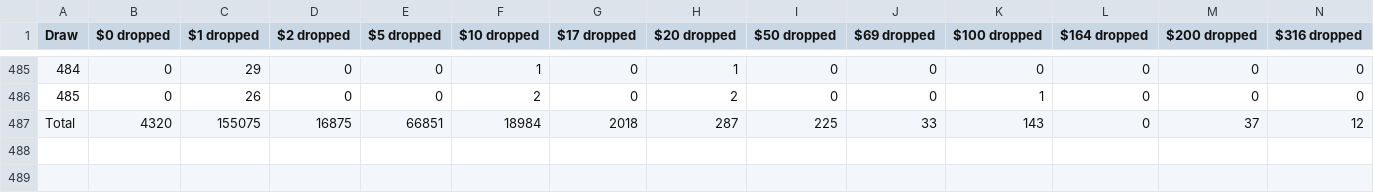
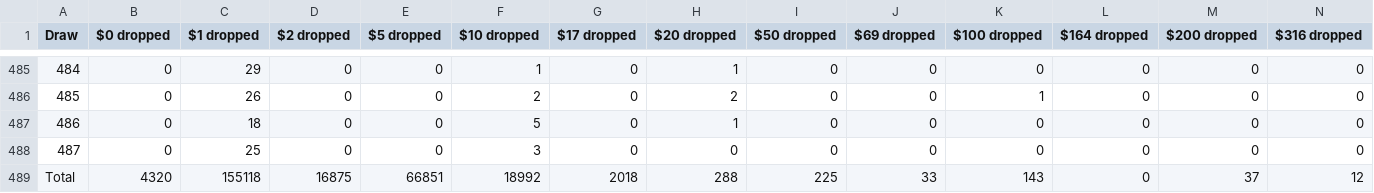
Before and after one commit to MAlvarez-0/pooltogether-v4-brownie, a CSV file: data/draw_prizes_dropped.csv, drawn as a sheet; only a part is shown, gaps mark what is left out; addresses are those after the commit; rows hold the shown columns only; the diff names each change by its address in the sheet, - before the commit and + after, or states it on an @@ line.

```diff
--- a/data/draw_prizes_dropped.csv
+++ b/data/draw_prizes_dropped.csv
+row 487: 486 | 0 | 18 | 0 | 0 | 5 | 0 | 1 | 0 | 0 | 0 | 0 | 0 | 0
+row 488: 487 | 0 | 25 | 0 | 0 | 3 | 0 | 0 | 0 | 0 | 0 | 0 | 0 | 0
-C489 ($1 dropped): 155075
+C489 ($1 dropped): 155118
-F489 ($10 dropped): 18984
+F489 ($10 dropped): 18992
-H489 ($20 dropped): 287
+H489 ($20 dropped): 288
```
Also changed, not shown: data/draw_amounts.csv, data/draw_prizes_claimable.csv, 37 other files.
